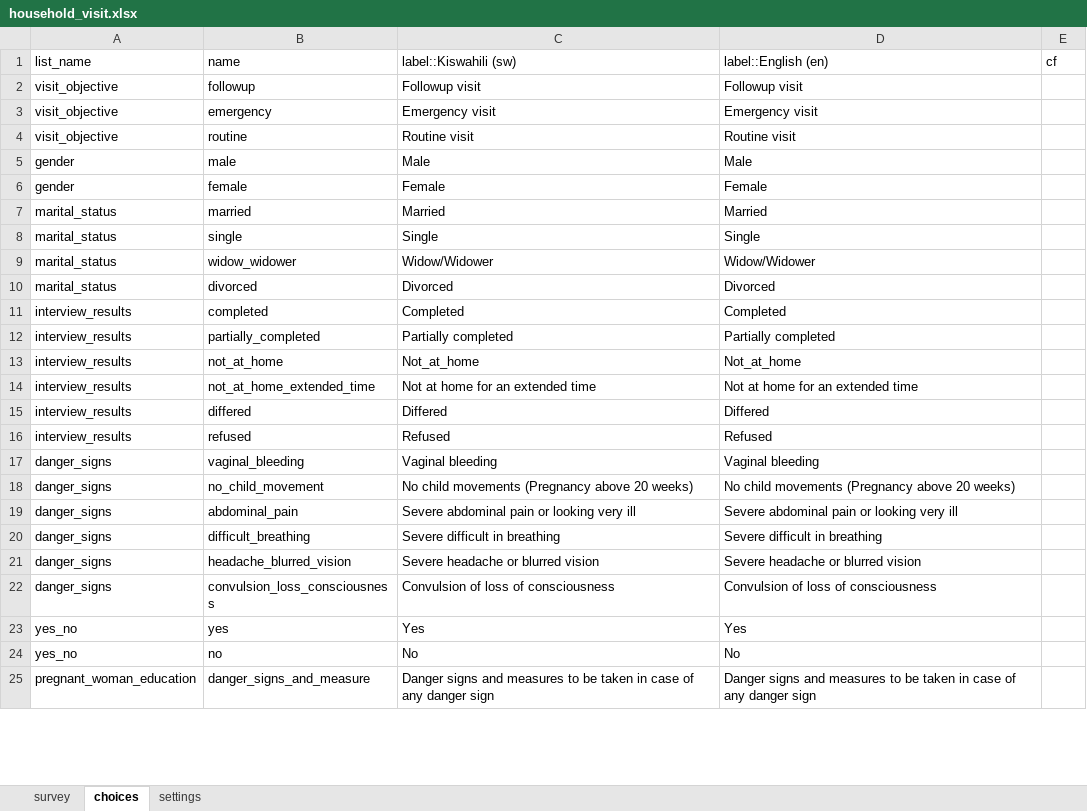
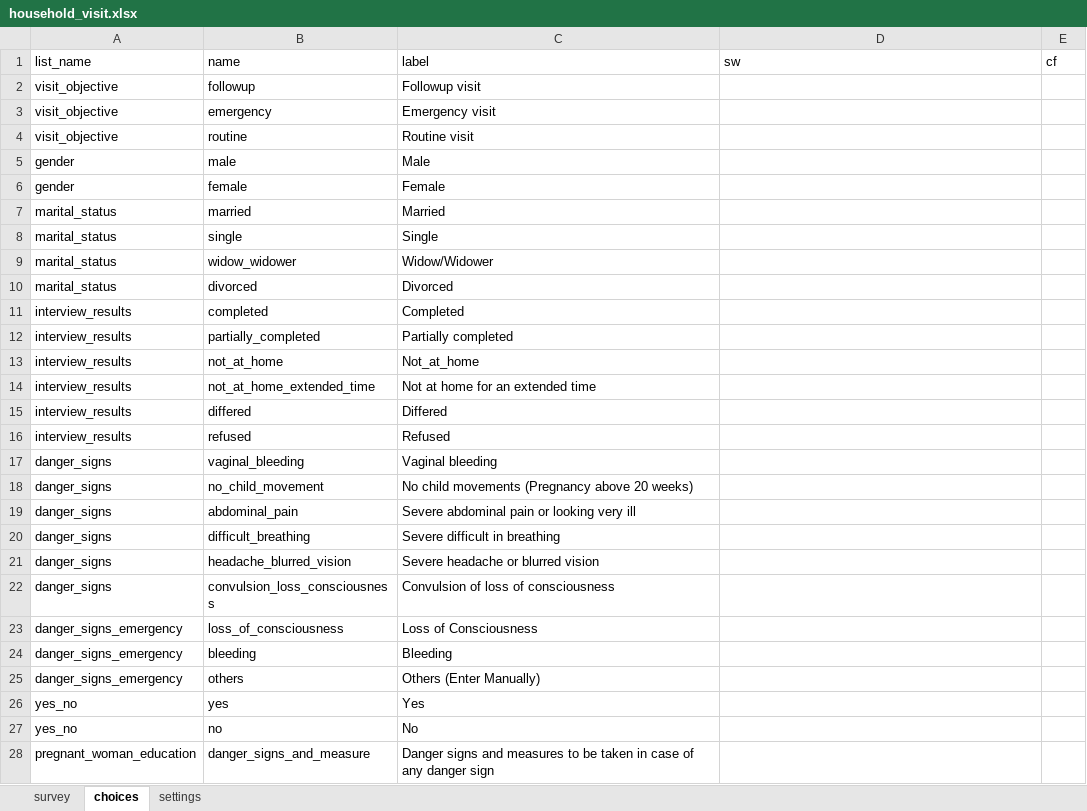
Before and after one commit to dlab-tz/chad, an Excel workbook: backend/xlsForms/household_visit.xlsx, sheet choices, drawn as a sheet; only a part is shown; values as stored, in another font and other column widths than the file's, no borders; addresses are those after the commit; the diff covers the shown part only; the diff names each change by its address in the sheet, - before the commit and + after, or states it on an @@ line.

```diff
--- a/backend/xlsForms/household_visit.xlsx (sheet choices)
+++ b/backend/xlsForms/household_visit.xlsx (sheet choices)
-C1: label::Kiswahili (sw)
+C1: label
-D1: label::English (en)
+D1: sw
-D2 (sw): Followup visit
+D2 (sw): (empty)
-D3 (sw): Emergency visit
+D3 (sw): (empty)
-D4 (sw): Routine visit
+D4 (sw): (empty)
-D5 (sw): Male
+D5 (sw): (empty)
-D6 (sw): Female
+D6 (sw): (empty)
-D7 (sw): Married
+D7 (sw): (empty)
-D8 (sw): Single
+D8 (sw): (empty)
-D9 (sw): Widow/Widower
+D9 (sw): (empty)
-D10 (sw): Divorced
+D10 (sw): (empty)
-D11 (sw): Completed
+D11 (sw): (empty)
-D12 (sw): Partially completed
+D12 (sw): (empty)
-D13 (sw): Not_at_home
+D13 (sw): (empty)
-D14 (sw): Not at home for an extended time
+D14 (sw): (empty)
-D15 (sw): Differed
+D15 (sw): (empty)
-D16 (sw): Refused
+D16 (sw): (empty)
-D17 (sw): Vaginal bleeding
+D17 (sw): (empty)
-D18 (sw): No child movements (Pregnancy above 20 weeks)
+D18 (sw): (empty)
-D19 (sw): Severe abdominal pain or looking very ill
+D19 (sw): (empty)
-D20 (sw): Severe difficult in breathing
+D20 (sw): (empty)
-D21 (sw): Severe headache or blurred vision
+D21 (sw): (empty)
-D22 (sw): Convulsion of loss of consciousness
+D22 (sw): (empty)
+row 23: danger_signs_emergency | loss_of_consciousness | Loss of Consciousness
+row 24: danger_signs_emergency | bleeding | Bleeding
+row 25: danger_signs_emergency | others | Others (Enter Manually)
-D26 (sw): Yes
+D26 (sw): (empty)
-D27 (sw): No
+D27 (sw): (empty)
-D28 (sw): Danger signs and measures to be taken in case of any danger sign
+D28 (sw): (empty)
```
Also changed, not shown: other rows of this sheet, sheet survey, backend/xlsForms/community_outreach.xlsx, backend/xlsForms/meetings_congregations.xlsx, 7 other files.
